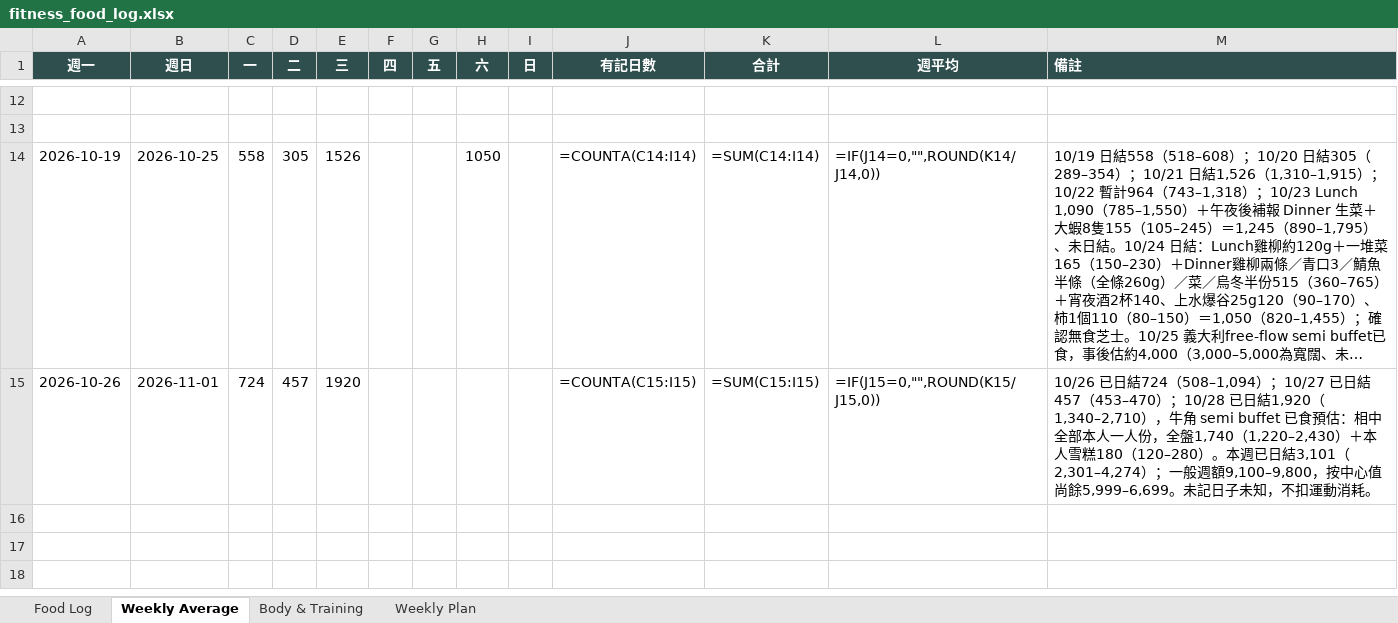
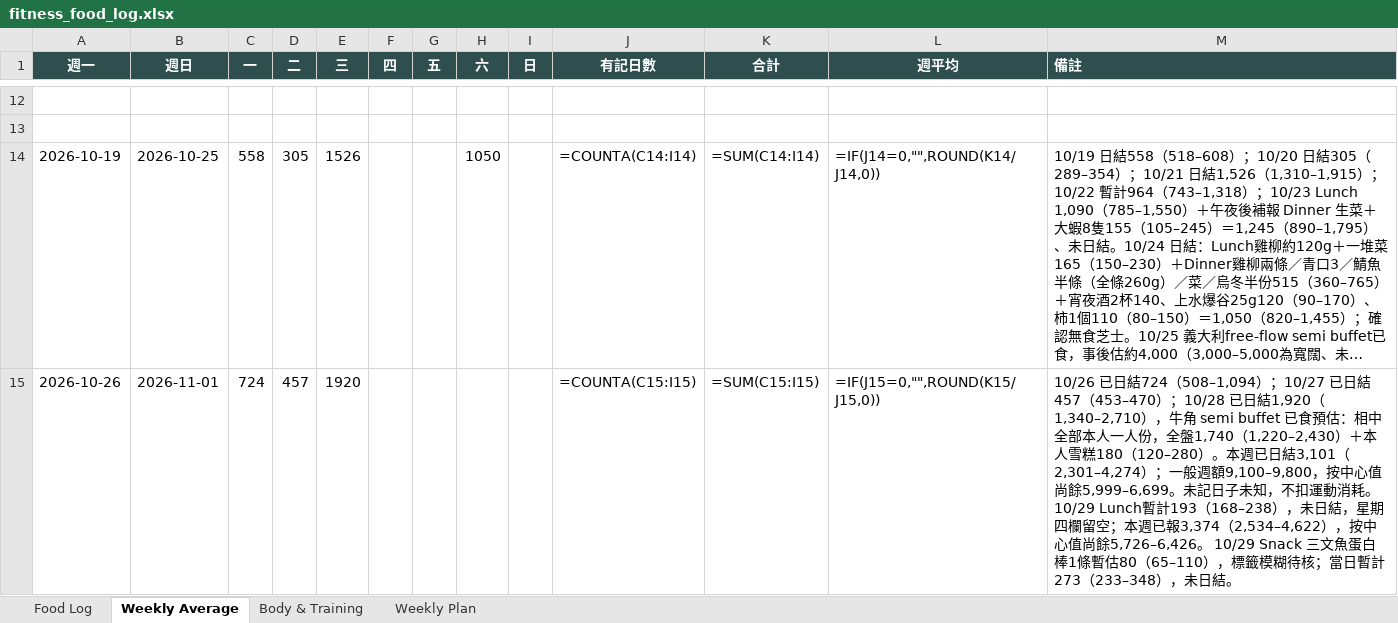
Before and after one commit to buzz-knittinpix/melodycheng622-cmyk.github.io, an Excel workbook: data/fitness_food_log.xlsx, sheet Weekly Average, drawn as a sheet; only a part is shown, gaps mark what is left out; long unchanged cells end in …; values as stored, in another font and other column widths than the file's, no borders; formulas without a stored value are shown as written; the diff names each change by its address in the sheet, - before the commit and + after, or states it on an @@ line.

```diff
--- a/data/fitness_food_log.xlsx (sheet Weekly Average)
+++ b/data/fitness_food_log.xlsx (sheet Weekly Average)
-M15 (備註): …動消耗。
+M15 (備註): …動消耗。 10/29 Lunch暫計193（168–238），未日結，星期四欄留空；本週已報3,374（2,534–4,622），按中心值尚餘5,726–6,426。 10/29 Snack 三文魚蛋白棒1條暫估80（65–110），標籤模糊待核；當日暫計273（233–348），未日結。
```
Also changed, not shown: sheet Food Log, sheet Body & Training, sheet Weekly Plan, 7 other files.
